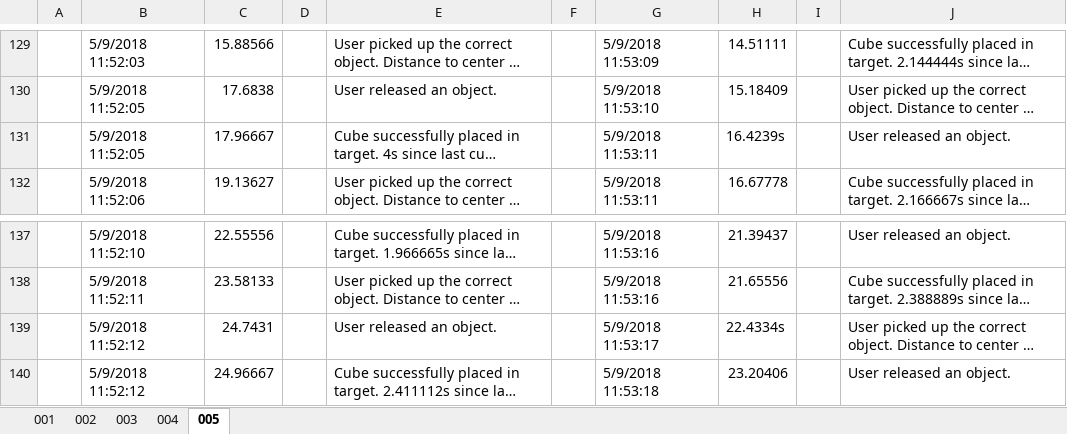
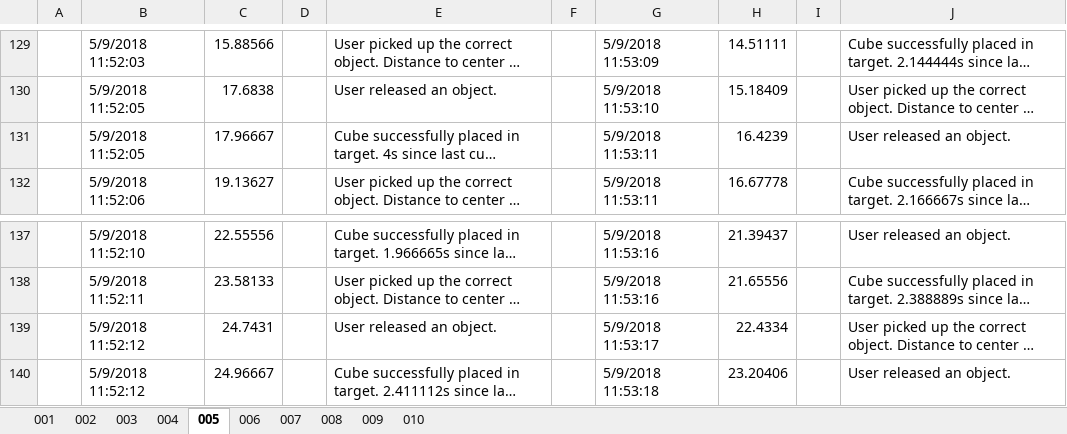
Before and after one commit to KarlOfDuty/VRIM-TestEnvironment, an Excel workbook: Logs.xlsx, sheet 005, drawn as a sheet; only a part is shown, gaps mark what is left out; long unchanged cells end in …; values as stored, in another font and other column widths than the file's, no borders; the diff names each change by its address in the sheet, - before the commit and + after, or states it on an @@ line.

```diff
--- a/Logs.xlsx (sheet 005)
+++ b/Logs.xlsx (sheet 005)
+sheet tab: 006
+sheet tab: 007
+sheet tab: 008
+sheet tab: 009
+sheet tab: 010
-H131: 16.4239s
+H131: 16.4239
-H139: 22.4334s
+H139: 22.4334
```
